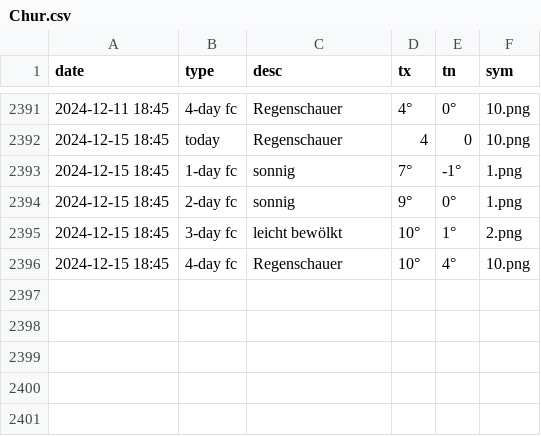
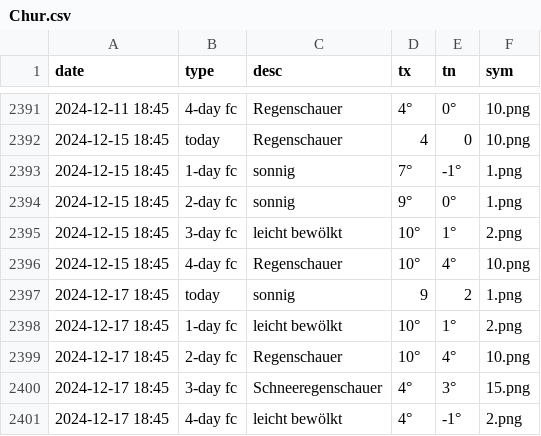
Before and after one commit to amannj/Scrapeo, a CSV file: data/Chur.csv, drawn as a sheet; only a part is shown, gaps mark what is left out; the diff names each change by its address in the sheet, - before the commit and + after, or states it on an @@ line.

```diff
--- a/data/Chur.csv
+++ b/data/Chur.csv
+row 2397: 2024-12-17 18:45 | today | sonnig | 9 | 2 | 1.png
+row 2398: 2024-12-17 18:45 | 1-day fc | leicht bewölkt | 10° | 1° | 2.png
+row 2399: 2024-12-17 18:45 | 2-day fc | Regenschauer | 10° | 4° | 10.png
+row 2400: 2024-12-17 18:45 | 3-day fc | Schneeregenschauer | 4° | 3° | 15.png
+row 2401: 2024-12-17 18:45 | 4-day fc | leicht bewölkt | 4° | -1° | 2.png
```
Also changed, not shown: data/Basel.csv, data/Brig.csv, 6 other files.
